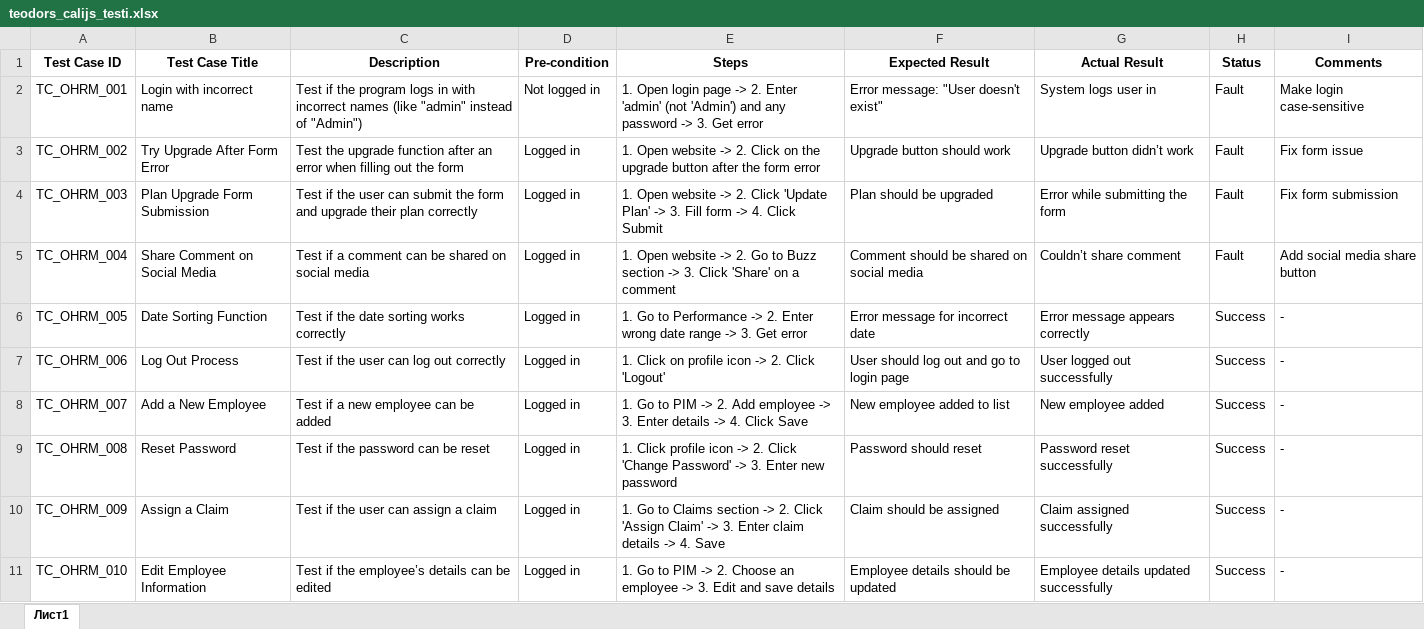
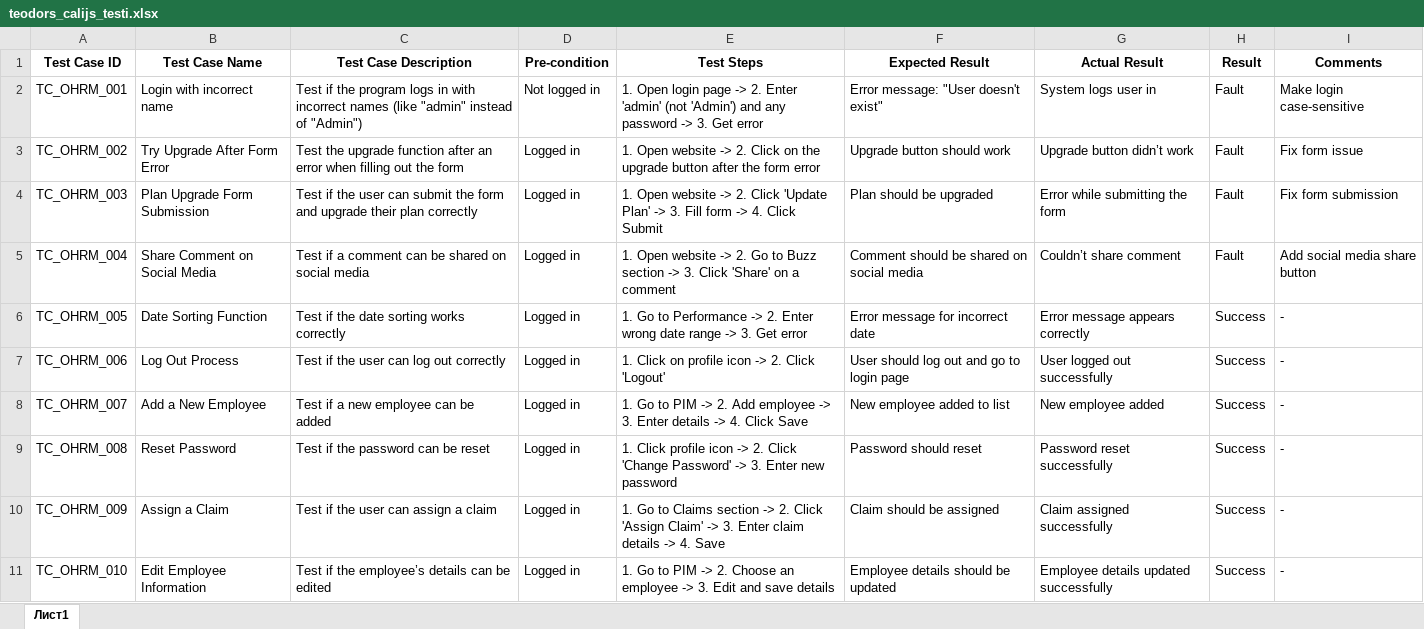
Before and after one commit to 22DP2TChal/my_project, an Excel workbook: teodors_calijs_testi.xlsx, sheet Лист1, drawn as a sheet; values as stored, in another font and other column widths than the file's, no borders; charts and pictures not drawn; the diff names each change by its address in the sheet, - before the commit and + after, or states it on an @@ line.

Commit message:
Add files via upload

```diff
--- a/teodors_calijs_testi.xlsx (sheet Лист1)
+++ b/teodors_calijs_testi.xlsx (sheet Лист1)
-B1: Test Case Title
+B1: Test Case Name
-C1: Description
+C1: Test Case Description
-E1: Steps
+E1: Test Steps
-H1: Status
+H1: Result
```
